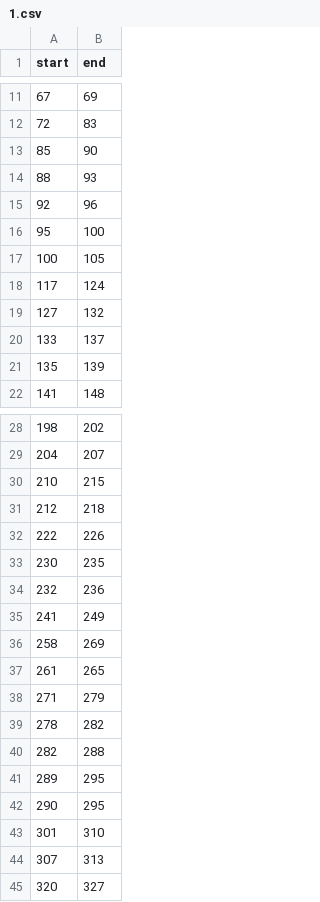
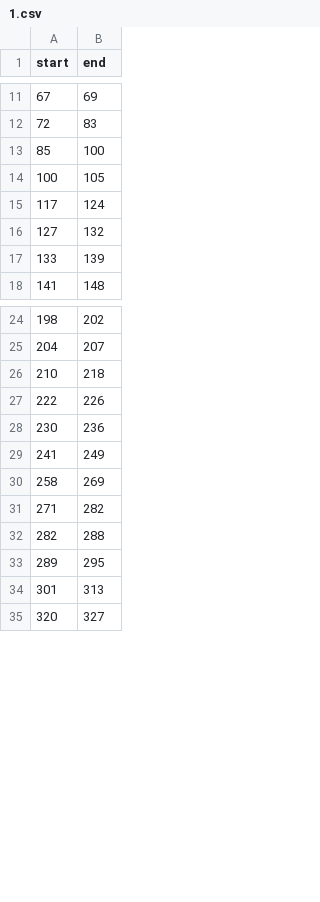
Before and after one commit to StevenSA6/S-Sense-Project, a CSV file: Sound/data/timestamps/skylear_2/1.csv, drawn as a sheet; only a part is shown, gaps mark what is left out.

Commit message:
feat(sound): data update

```diff
--- a/Sound/data/timestamps/skylear_2/1.csv
+++ b/Sound/data/timestamps/skylear_2/1.csv
@@ -12,6 +12,3 @@ start,end
 72,83
-85,90
-88,93
-92,96
-95,100
+85,100
 100,105
@@ -19,4 +16,3 @@ start,end
 127,132
-133,137
-135,139
+133,139
 141,148
@@ -29,17 +25,11 @@ start,end
 204,207
-210,215
-212,218
+210,218
 222,226
-230,235
-232,236
+230,236
 241,249
 258,269
-261,265
-271,279
-278,282
+271,282
 282,288
 289,295
-290,295
-301,310
-307,313
+301,313
 320,327
```
Also changed, not shown: Sound/data/timestamps/skylear_1/1.csv, 17 other files.
